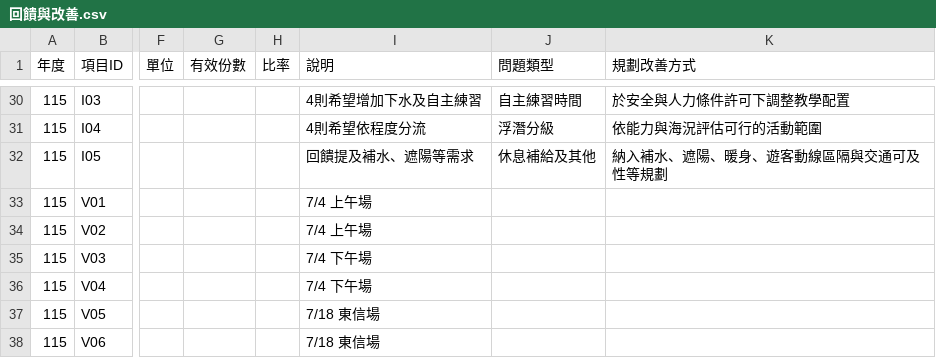
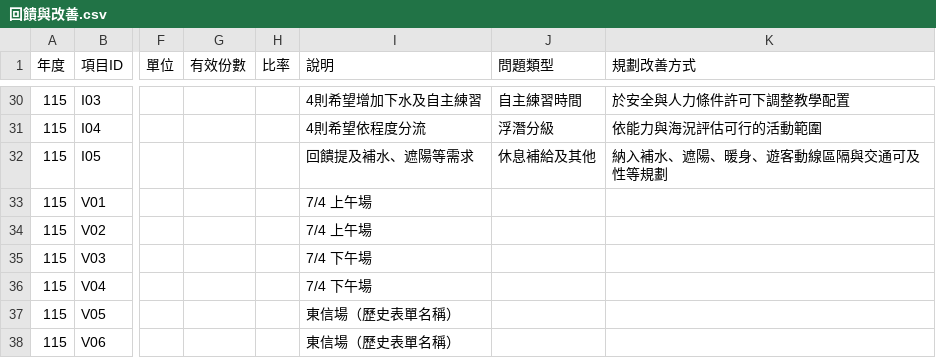
Before and after one commit to keelung-ocean-sports/keelung-ocean-sports.github.io, a CSV file: content/seed/回饋與改善.csv, drawn as a sheet; only a part is shown, gaps mark what is left out; the diff names each change by its address in the sheet, - before the commit and + after, or states it on an @@ line.

```diff
--- a/content/seed/回饋與改善.csv
+++ b/content/seed/回饋與改善.csv
-I37:I38 (說明): 7/18 東信場
+I37:I38 (說明): 東信場（歷史表單名稱）
```
Also changed, not shown: content/seed/年度KPI.csv, content/seed/年度歷程.csv, 7 other files.
